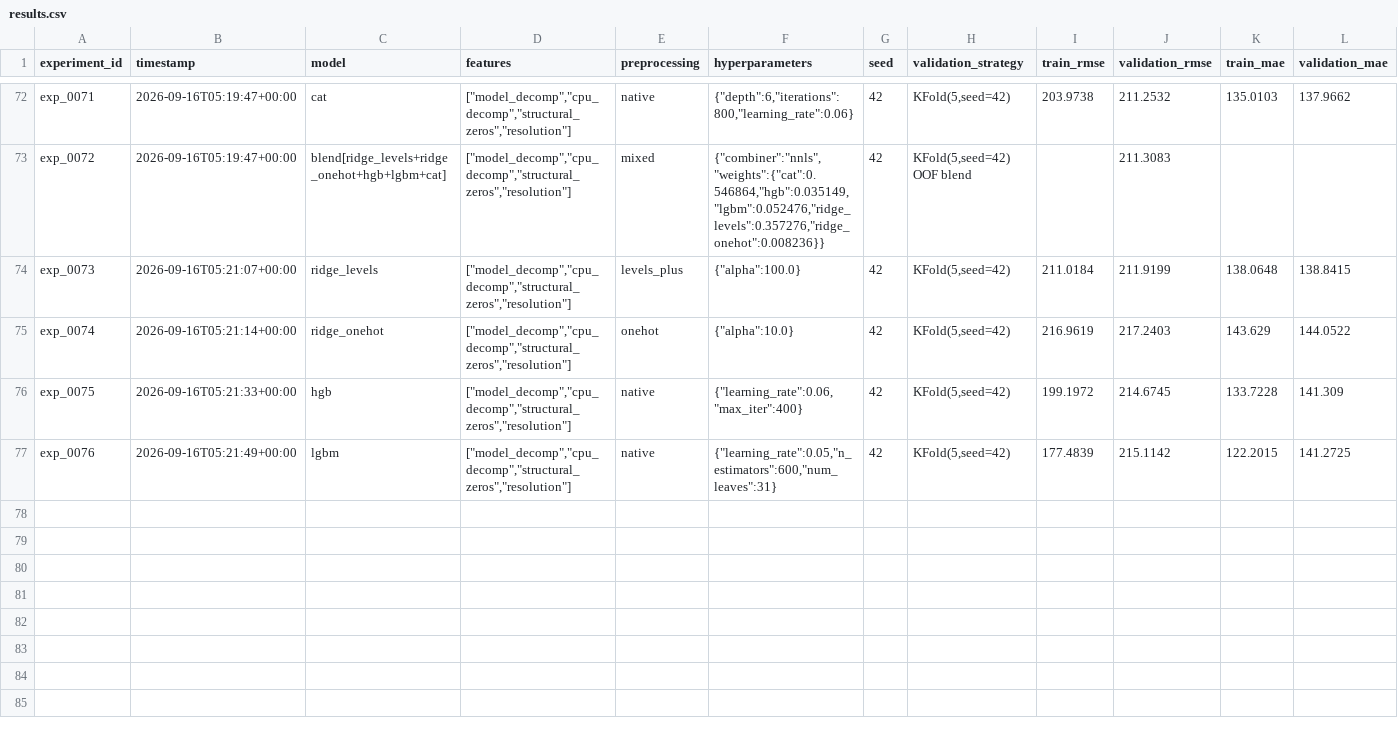
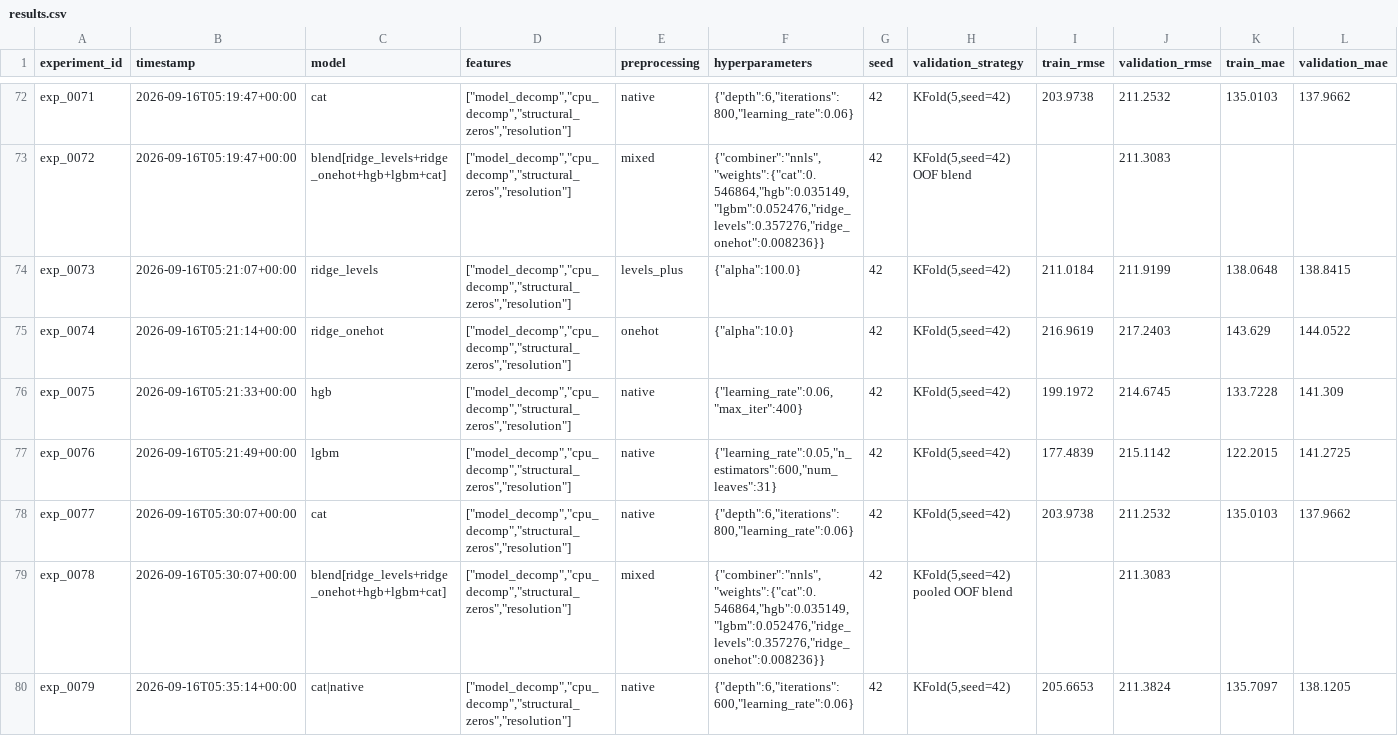
Before and after one commit to JPedroti/computer-prices-regression, a CSV file: experiments/results.csv, drawn as a sheet; only a part is shown, gaps mark what is left out; rows hold the shown columns only; the diff names each change by its address in the sheet, - before the commit and + after, or states it on an @@ line.

```diff
--- a/experiments/results.csv
+++ b/experiments/results.csv
+row 78: exp_0077 | 2026-09-16T05:30:07+00:00 | cat | ["model_decomp","cpu_decomp","structural_zeros","resolution"] | native | {"depth":6,"iterations":800,"learning_rate":0.06} | 42 | KFold(5,seed=42) | 203.9738 | 211.2532 | 135.0103 | 137.9662
+row 79: exp_0078 | 2026-09-16T05:30:07+00:00 | blend[ridge_levels+ridge_onehot+hgb+lgbm+cat] | ["model_decomp","cpu_decomp","structural_zeros","resolution"] | mixed | {"combiner":"nnls","weights":{"cat":0.546864,"hgb":0.035149,"lgbm":0.052476,"ridge_levels":0.357276,"ridge_onehot":0.008236}} | 42 | KFold(5,seed=42) pooled OOF blend |  | 211.3083
+row 80: exp_0079 | 2026-09-16T05:35:14+00:00 | cat|native | ["model_decomp","cpu_decomp","structural_zeros","resolution"] | native | {"depth":6,"iterations":600,"learning_rate":0.06} | 42 | KFold(5,seed=42) | 205.6653 | 211.3824 | 135.7097 | 138.1205
```
Also changed, not shown: experiments/exp07_blends.csv, reports/shap_global_ranking.csv, 15 other files.
